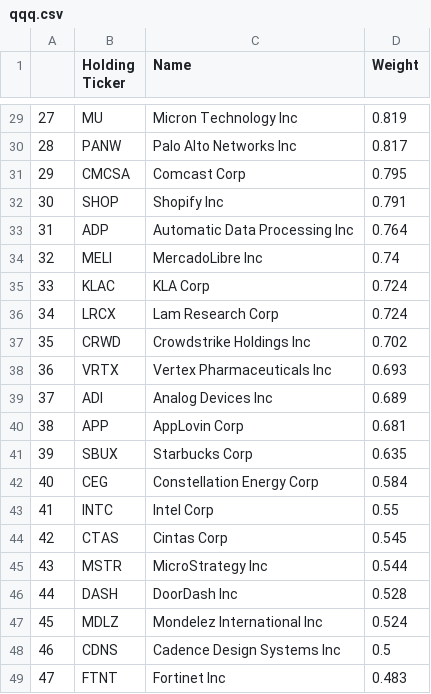
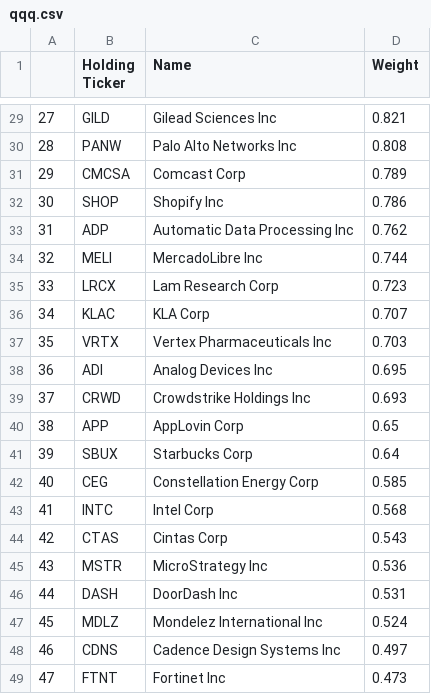
Before and after one commit to major/index-etfs, a CSV file: qqq.csv, drawn as a sheet; only a part is shown, gaps mark what is left out; the diff covers the shown part only.

```diff
--- a/qqq.csv
+++ b/qqq.csv
@@ -29,21 +29,21 @@
-27,MU ,Micron Technology Inc,0.819
-28,PANW ,Palo Alto Networks Inc,0.817
-29,CMCSA ,Comcast Corp,0.795
-30,SHOP ,Shopify Inc,0.791
-31,ADP ,Automatic Data Processing Inc,0.764
-32,MELI ,MercadoLibre Inc,0.74
-33,KLAC ,KLA Corp,0.724
-34,LRCX ,Lam Research Corp,0.724
-35,CRWD ,Crowdstrike Holdings Inc,0.702
-36,VRTX ,Vertex Pharmaceuticals Inc,0.693
-37,ADI ,Analog Devices Inc,0.689
-38,APP ,AppLovin Corp,0.681
-39,SBUX ,Starbucks Corp,0.635
-40,CEG ,Constellation Energy Corp,0.584
-41,INTC ,Intel Corp,0.55
-42,CTAS ,Cintas Corp,0.545
-43,MSTR ,MicroStrategy Inc,0.544
-44,DASH ,DoorDash Inc,0.528
+27,GILD ,Gilead Sciences Inc,0.821
+28,PANW ,Palo Alto Networks Inc,0.808
+29,CMCSA ,Comcast Corp,0.789
+30,SHOP ,Shopify Inc,0.786
+31,ADP ,Automatic Data Processing Inc,0.762
+32,MELI ,MercadoLibre Inc,0.744
+33,LRCX ,Lam Research Corp,0.723
+34,KLAC ,KLA Corp,0.707
+35,VRTX ,Vertex Pharmaceuticals Inc,0.703
+36,ADI ,Analog Devices Inc,0.695
+37,CRWD ,Crowdstrike Holdings Inc,0.693
+38,APP ,AppLovin Corp,0.65
+39,SBUX ,Starbucks Corp,0.64
+40,CEG ,Constellation Energy Corp,0.585
+41,INTC ,Intel Corp,0.568
+42,CTAS ,Cintas Corp,0.543
+43,MSTR ,MicroStrategy Inc,0.536
+44,DASH ,DoorDash Inc,0.531
 45,MDLZ ,Mondelez International Inc,0.524
-46,CDNS ,Cadence Design Systems Inc,0.5
-47,FTNT ,Fortinet Inc,0.483
+46,CDNS ,Cadence Design Systems Inc,0.497
+47,FTNT ,Fortinet Inc,0.473
```
Also changed, not shown: 115 edited cells elsewhere in this file, 1 other file.
